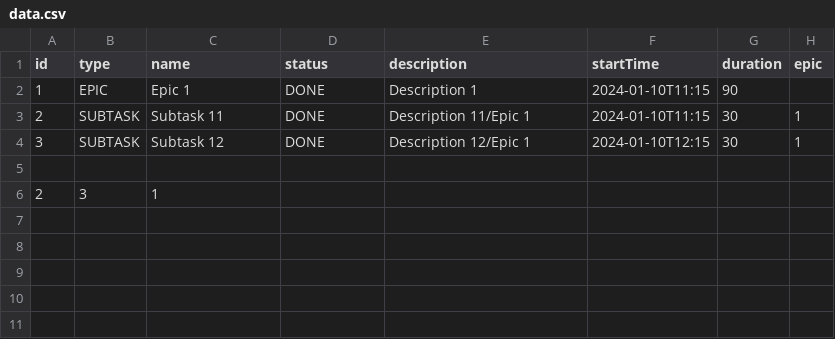
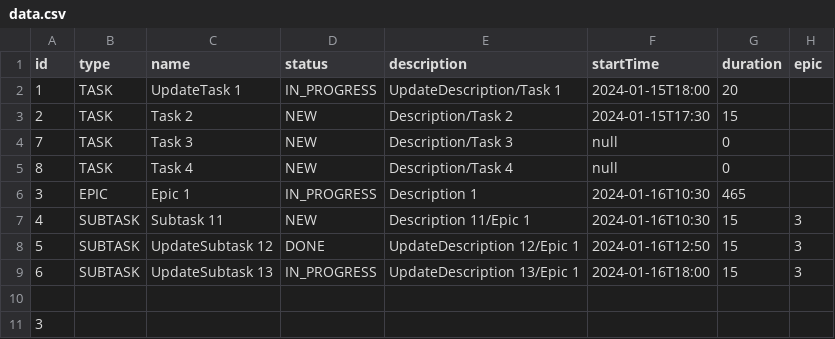
Before and after one commit to AleksandrTuev/java-kanban, a CSV file: data.csv, drawn as a sheet.

```diff
--- a/data.csv
+++ b/data.csv
@@ -1,6 +1,11 @@
 id,type,name,status,description,startTime,duration,epic
-1,EPIC,Epic 1,DONE,Description 1,2024-01-10T11:15,90,
-2,SUBTASK,Subtask 11,DONE,Description 11/Epic 1,2024-01-10T11:15,30,1
-3,SUBTASK,Subtask 12,DONE,Description 12/Epic 1,2024-01-10T12:15,30,1
+1,TASK,UpdateTask 1,IN_PROGRESS,UpdateDescription/Task 1,2024-01-15T18:00,20,
+2,TASK,Task 2,NEW,Description/Task 2,2024-01-15T17:30,15,
+7,TASK,Task 3,NEW,Description/Task 3,null,0,
+8,TASK,Task 4,NEW,Description/Task 4,null,0,
+3,EPIC,Epic 1,IN_PROGRESS,Description 1,2024-01-16T10:30,465,
+4,SUBTASK,Subtask 11,NEW,Description 11/Epic 1,2024-01-16T10:30,15,3
+5,SUBTASK,UpdateSubtask 12,DONE,UpdateDescription 12/Epic 1,2024-01-16T12:50,15,3
+6,SUBTASK,UpdateSubtask 13,IN_PROGRESS,UpdateDescription 13/Epic 1,2024-01-16T18:00,15,3
 
-2,3,1
+3
```
Also changed, not shown: 2 other files.
